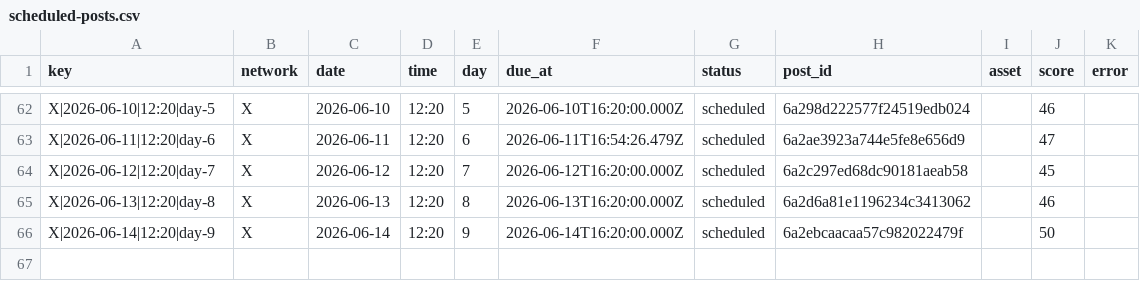
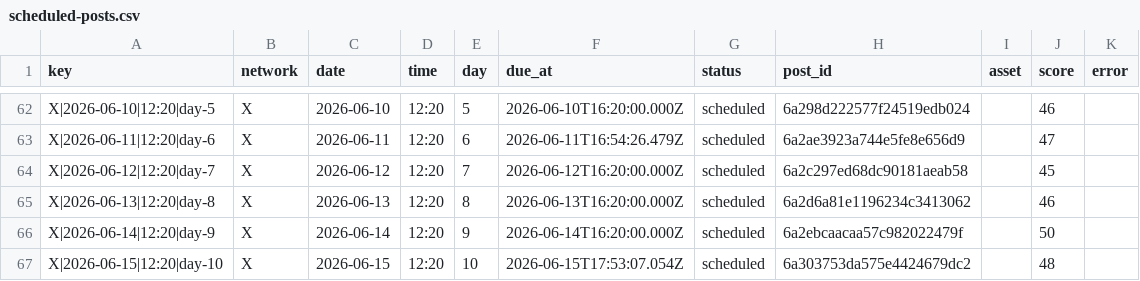
Before and after one commit to nicolass309/leadops-assets, a CSV file: automation/state/scheduled-posts.csv, drawn as a sheet; only a part is shown, gaps mark what is left out.

Commit message:
LeadOps daily publishing state

```diff
--- a/automation/state/scheduled-posts.csv
+++ b/automation/state/scheduled-posts.csv
@@ -66 +66,2 @@ key,network,date,time,day,due_at,status,post_id,asset,score,error
 "X|2026-06-14|12:20|day-9","X","2026-06-14","12:20","9","2026-06-14T16:20:00.000Z","scheduled","6a2ebcaacaa57c982022479f","","50",""
+"X|2026-06-15|12:20|day-10","X","2026-06-15","12:20","10","2026-06-15T17:53:07.054Z","scheduled","6a303753da575e4424679dc2","","48",""
```
Also changed, not shown: 4 other files.
